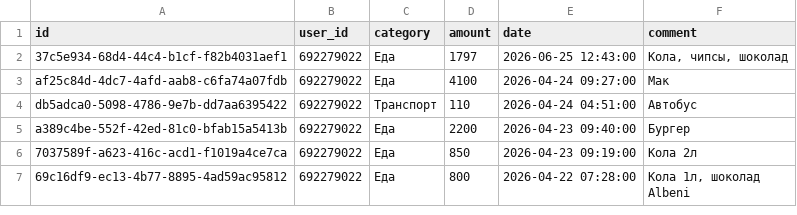
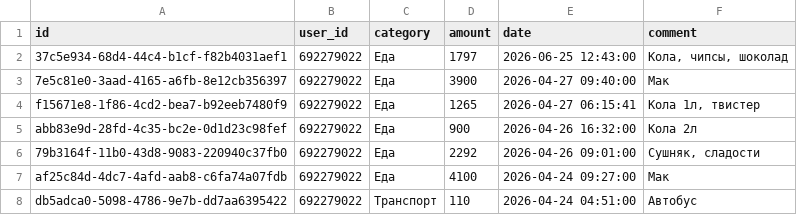
Before and after one commit to IbnRasAl-Fakih/eshygyn_file, a CSV file: expenses.csv, drawn as a sheet; only a part is shown; the shorter side is filled out with more unchanged rows; the diff names each change by its address in the sheet, - before the commit and + after, or states it on an @@ line.

Commit message:
Update export 2026-04-27 18:00:01 UTC

```diff
--- a/expenses.csv
+++ b/expenses.csv
+row 3: 7e5c81e0-3aad-4165-a6fb-8e12cb356397 | 692279022 | Еда | 3900 | 2026-04-27 09:40:00 | Мак
+row 4: f15671e8-1f86-4cd2-bea7-b92eeb7480f9 | 692279022 | Еда | 1265 | 2026-04-27 06:15:41 | Кола 1л, твистер
+row 5: abb83e9d-28fd-4c35-bc2e-0d1d23c98fef | 692279022 | Еда | 900 | 2026-04-26 16:32:00 | Кола 2л
+row 6: 79b3164f-11b0-43d8-9083-220940c37fb0 | 692279022 | Еда | 2292 | 2026-04-26 09:01:00 | Сушняк, сладости
```
